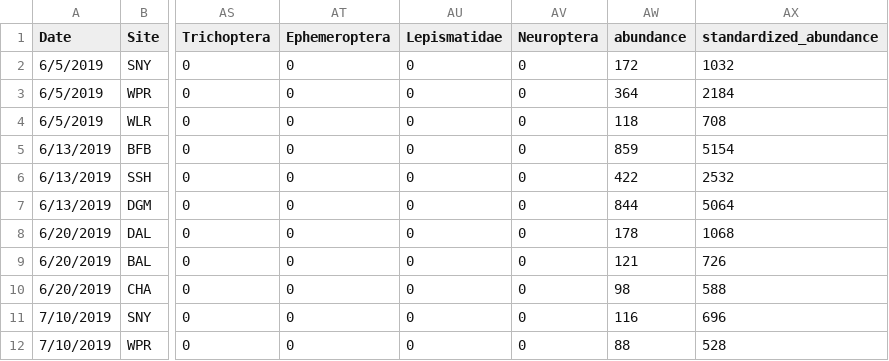
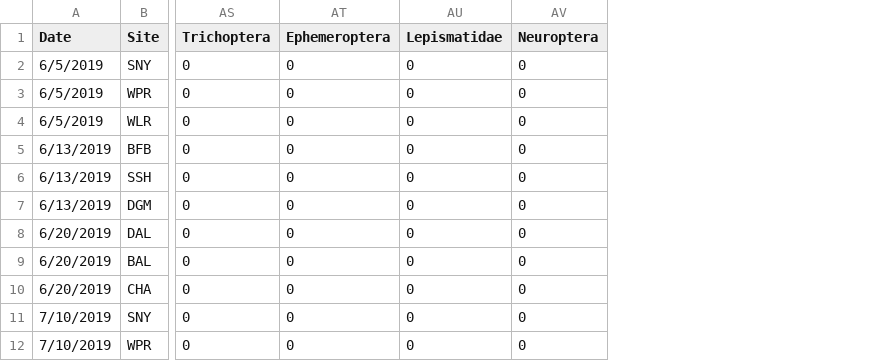
Before and after one commit to katiemmanning/Thin-soil, a CSV file: Data/Insect ID 2019 - Sticky card_natural_pooled.csv, drawn as a sheet; only a part is shown, gaps mark what is left out; the diff names each change by its address in the sheet, - before the commit and + after, or states it on an @@ line.

Commit message:
remove total abundances

```diff
--- a/Data/Insect ID 2019 - Sticky card_natural_pooled.csv
+++ b/Data/Insect ID 2019 - Sticky card_natural_pooled.csv
-column AW (abundance), rows 2-12: 172 | 364 | 118 | 859 | 422 | 844 | 178 | 121 | 98 | 116 | 88
-column AX (standardized_abundance), rows 2-12: 1032 | 2184 | 708 | 5154 | 2532 | 5064 | 1068 | 726 | 588 | 696 | 528
```
Also changed, not shown: Data/Insect ID 2019 - Bowl_natural_pooled.csv, Data/Insect ID 2019 - Ramp_natural_pooled.csv, 1 other file.
